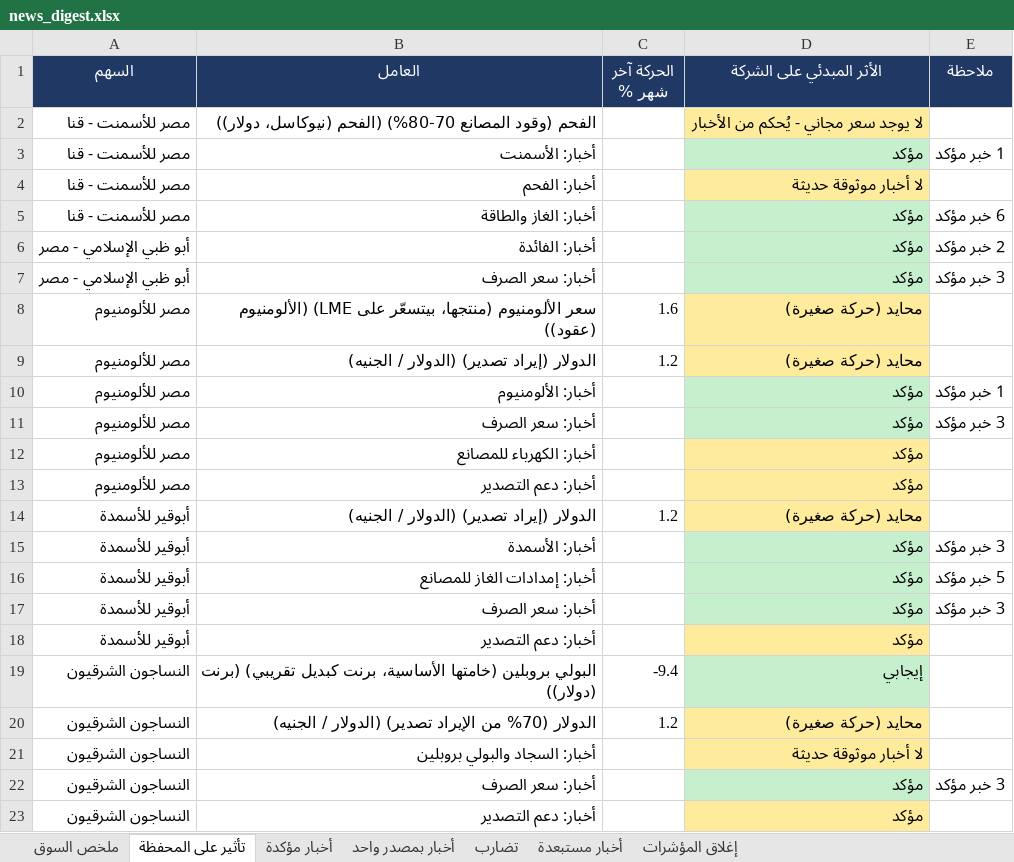
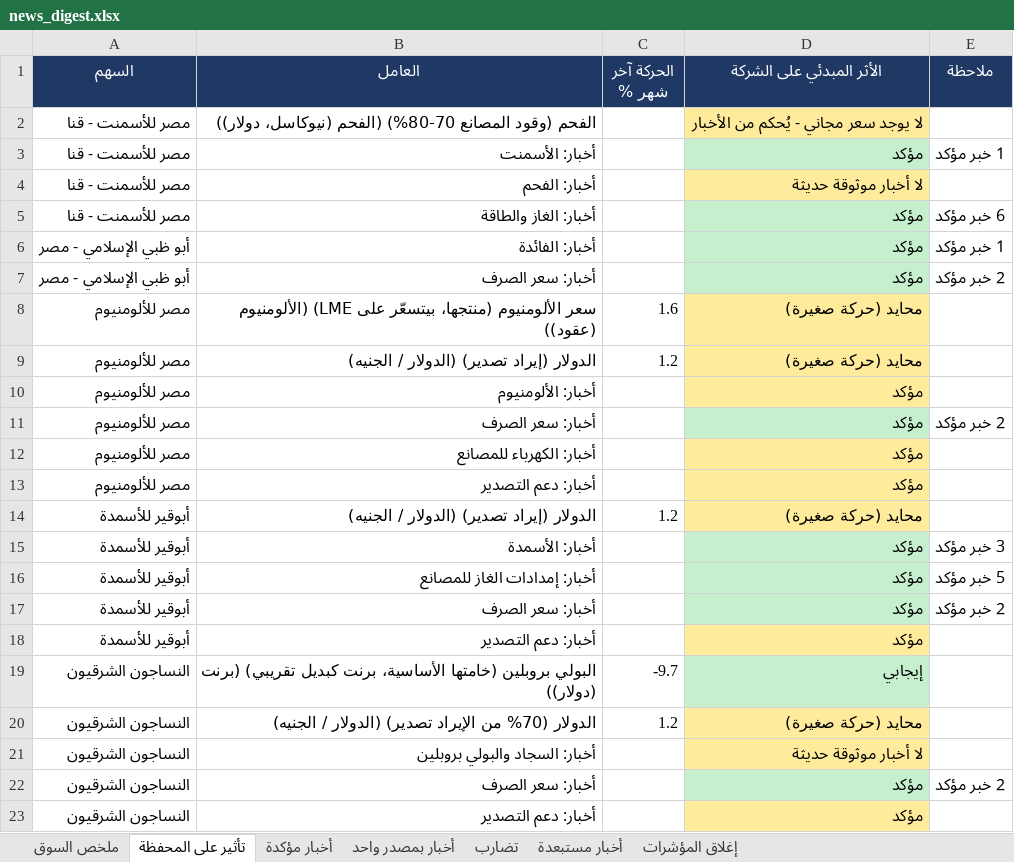
Before and after one commit to muhammadkamel900-bit/egx-data, an Excel workbook: data/news_digest.xlsx, sheet تأثير على المحفظة, drawn as a sheet; only a part is shown; values as stored, in another font and other column widths than the file's, no borders; the diff names each change by its address in the sheet, - before the commit and + after, or states it on an @@ line.

```diff
--- a/data/news_digest.xlsx (sheet تأثير على المحفظة)
+++ b/data/news_digest.xlsx (sheet تأثير على المحفظة)
-E6 (ملاحظة): 2 خبر مؤكد
+E6 (ملاحظة): 1 خبر مؤكد
-E7 (ملاحظة): 3 خبر مؤكد
+E7 (ملاحظة): 2 خبر مؤكد
-D10 fill: #C6EFCE
+D10 fill: #FFEB9C
-E10 (ملاحظة): 1 خبر مؤكد
+E10 (ملاحظة): (empty)
-E11 (ملاحظة): 3 خبر مؤكد
+E11 (ملاحظة): 2 خبر مؤكد
-E17 (ملاحظة): 3 خبر مؤكد
+E17 (ملاحظة): 2 خبر مؤكد
-C19 (الحركة آخر شهر %): -9.4
+C19 (الحركة آخر شهر %): -9.7
-E22 (ملاحظة): 3 خبر مؤكد
+E22 (ملاحظة): 2 خبر مؤكد
```
Also changed, not shown: sheet أخبار بمصدر واحد, sheet أخبار مستبعدة, sheet أخبار مؤكدة, sheet ملخص السوق.
